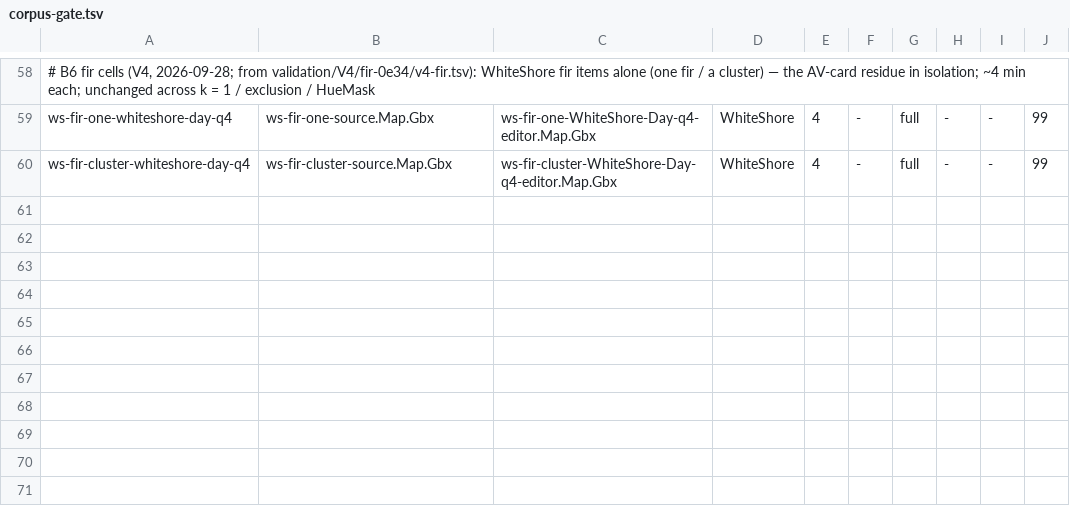
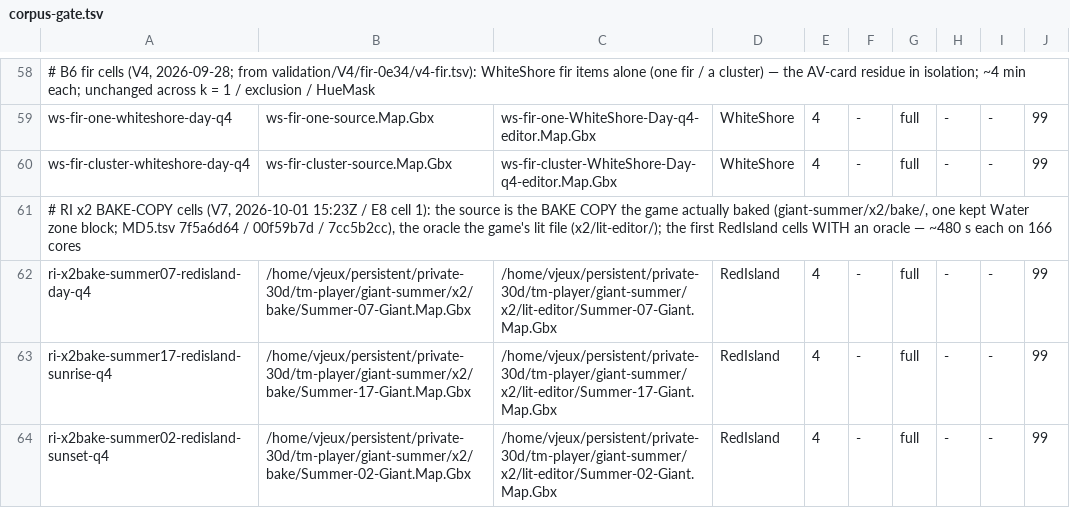
Before and after one commit to vjeux/trackmania-tas, a TSV file: tools/lightmap/data/corpus-gate.tsv, drawn as a sheet; only a part is shown, gaps mark what is left out; the diff names each change by its address in the sheet, - before the commit and + after, or states it on an @@ line.

Commit message:
lightmap: corpus-gate.tsv — THE RI x2 BAKE-COPY CELLS (44 cells): ri-x2bake-summer07-redisland-day-q4 / summer17-sunrise / summer02-sunset — source = giant-summer/x2/bake/Summer-NN-Giant.Map.Gbx (the bake copy the game actually baked: one kept Water zone block; MD5.tsv 7f5a6d64 / 00f59b7d / 7cc5b2cc), oracle = x2/lit-editor/Summer-NN-Giant.Map.Gbx — the first RedIsland cells with an editor oracle (V7's v7-ri-x2bake.tsv, coordinator 15:23Z / E8 cell 1; the redisland-*-q3 pwc-red cells stay no-oracle) (integrator baker-8, 2026-10-01)

```diff
--- a/tools/lightmap/data/corpus-gate.tsv
+++ b/tools/lightmap/data/corpus-gate.tsv
+row 61: # RI x2 BAKE-COPY cells (V7, 2026-10-01 15:23Z / E8 cell 1): the source is the BAKE COPY the game actually baked (giant-summer/x2/bake/, one kept Water zone block; MD5.tsv 7f5a6d64 / 00f59b7d / 7cc5b2cc), the oracle the game's lit file (x2/lit-editor/); the first RedIsland cells WITH an oracle — ~480 s each on 166 cores
+row 62: ri-x2bake-summer07-redisland-day-q4 | /home/vjeux/persistent/private-30d/tm-player/giant-summer/x2/bake/Summer-07-Giant.Map.Gbx | /home/vjeux/persistent/private-30d/tm-player/giant-summer/x2/lit-editor/Summer-07-Giant.Map.Gbx | RedIsland | 4 | - | full | - | - | 99
+row 63: ri-x2bake-summer17-redisland-sunrise-q4 | /home/vjeux/persistent/private-30d/tm-player/giant-summer/x2/bake/Summer-17-Giant.Map.Gbx | /home/vjeux/persistent/private-30d/tm-player/giant-summer/x2/lit-editor/Summer-17-Giant.Map.Gbx | RedIsland | 4 | - | full | - | - | 99
+row 64: ri-x2bake-summer02-redisland-sunset-q4 | /home/vjeux/persistent/private-30d/tm-player/giant-summer/x2/bake/Summer-02-Giant.Map.Gbx | /home/vjeux/persistent/private-30d/tm-player/giant-summer/x2/lit-editor/Summer-02-Giant.Map.Gbx | RedIsland | 4 | - | full | - | - | 99
```
